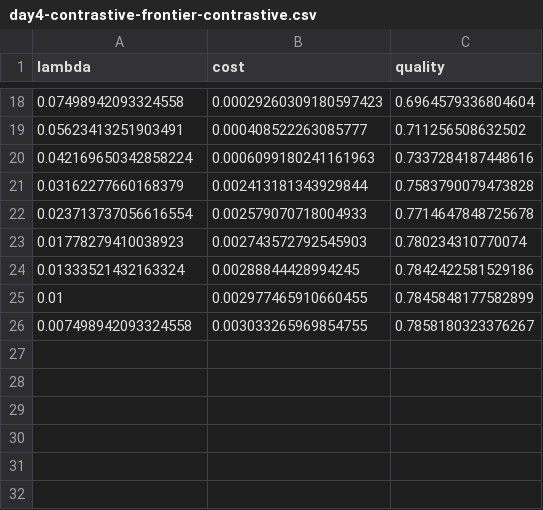
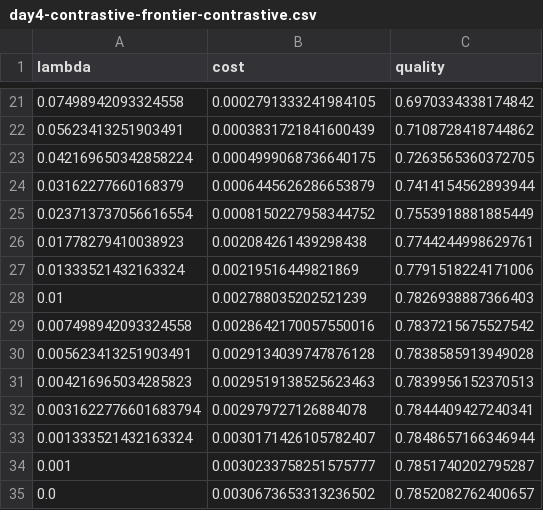
Before and after one commit to Abraheem13/TokenGuard, a CSV file: experiments/results/day4-contrastive-frontier-contrastive.csv, drawn as a sheet; only a part is shown, gaps mark what is left out; the diff covers the shown part only.

```diff
--- a/experiments/results/day4-contrastive-frontier-contrastive.csv
+++ b/experiments/results/day4-contrastive-frontier-contrastive.csv
@@ -18,9 +21,15 @@ lambda,cost,quality
-0.07498942093324558,0.00029260309180597423,0.6964579336804604
-0.05623413251903491,0.000408522263085777,0.711256508632502
-0.042169650342858224,0.0006099180241161963,0.7337284187448616
-0.03162277660168379,0.002413181343929844,0.7583790079473828
-0.023713737056616554,0.002579070718004933,0.7714647848725678
-0.01778279410038923,0.002743572792545903,0.780234310770074
-0.01333521432163324,0.00288844428994245,0.7842422581529186
-0.01,0.002977465910660455,0.7845848177582899
-0.007498942093324558,0.003033265969854755,0.7858180323376267
+0.07498942093324558,0.0002791333241984105,0.6970334338174842
+0.05623413251903491,0.0003831721841600439,0.7108728418744862
+0.042169650342858224,0.0004999068736640175,0.7263565360372705
+0.03162277660168379,0.0006445626286653879,0.7414154562893944
+0.023713737056616554,0.0008150227958344752,0.7553918881885449
+0.01778279410038923,0.002084261439298438,0.7744244998629761
+0.01333521432163324,0.00219516449821869,0.7791518224171006
+0.01,0.002788035202521239,0.7826938887366403
+0.007498942093324558,0.0028642170057550016,0.7837215675527542
+0.005623413251903491,0.0029134039747876128,0.7838585913949028
+0.004216965034285823,0.0029519138525623463,0.7839956152370513
+0.0031622776601683794,0.002979727126884078,0.7844409427240341
+0.001333521432163324,0.0030171426105782407,0.7848657166346944
+0.001,0.0030233758251575777,0.7851740202795287
+0.0,0.0030673653313236502,0.7852082762400657
```
Also changed, not shown: 3 added rows and 31 edited cells elsewhere in this file, experiments/results/day4-contrastive-summary.csv, experiments/results/day5-online-summary.csv, 38 other files.
